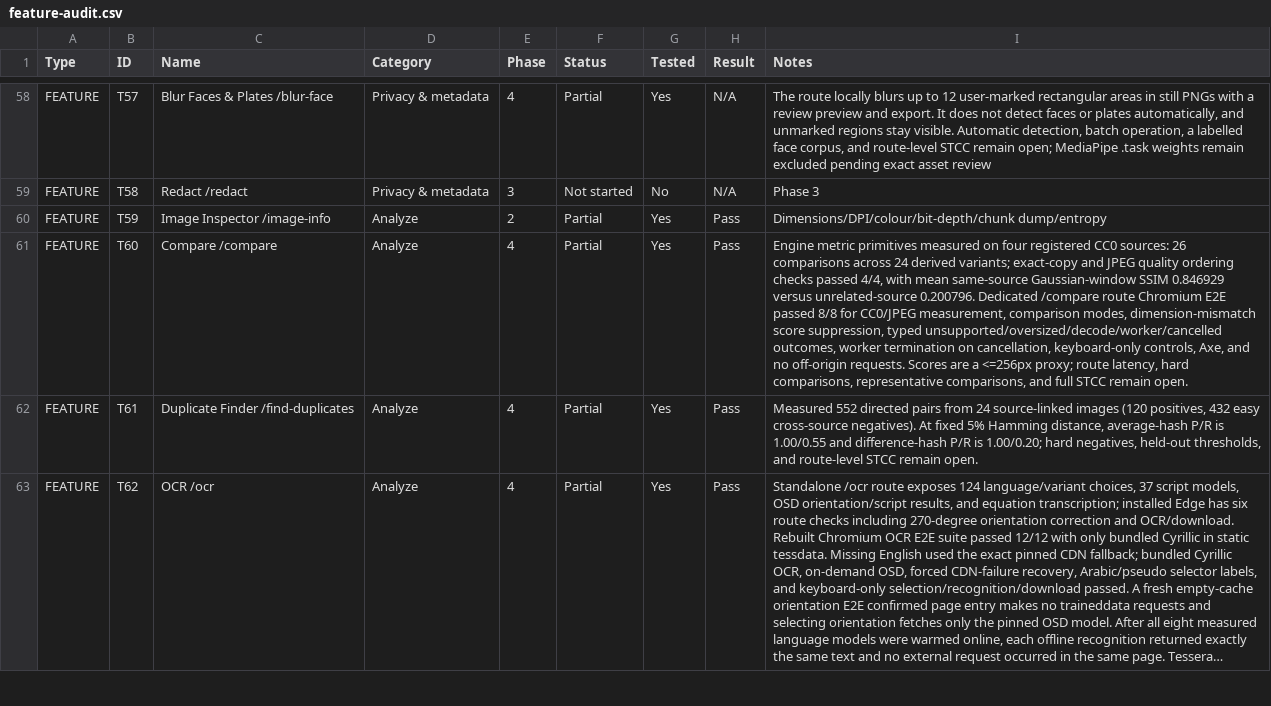
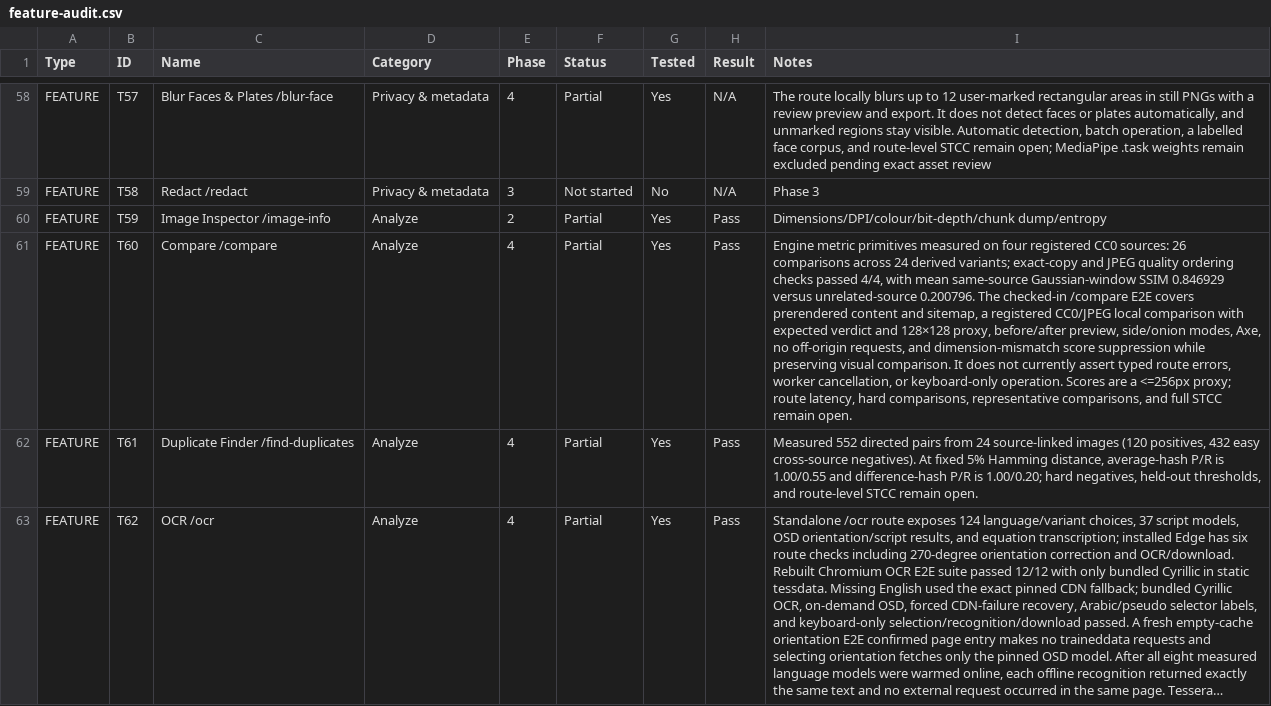
Before and after one commit to official-tisao/image.complianttools.com, a CSV file: feature-audit.csv, drawn as a sheet; only a part is shown, gaps mark what is left out; long unchanged cells end in …; the diff covers the shown part only; the diff names each change by its address in the sheet, - before the commit and + after, or states it on an @@ line.

```diff
--- a/feature-audit.csv
+++ b/feature-audit.csv
-I61 (Notes): …unrelated-source 0.200796. Dedicated /compare route Chromium E2E passed 8/8 for CC0/JPEG measurement, comparison modes, dimension-mismatch score suppression, typed unsupported/oversized/decode/worker/cancelled outcomes, worker termination on cancellation, keyboard-only controls, Axe, and no off-origin requests. Scores are…
+I61 (Notes): …unrelated-source 0.200796. The checked-in /compare E2E covers prerendered content and sitemap, a registered CC0/JPEG local comparison with expected verdict and 128×128 proxy, before/after preview, side/onion modes, Axe, no off-origin requests, and dimension-mismatch score suppression while preserving visual comparison. It does not currently assert typed route errors, worker cancellation, or keyboard-only operation. Scores are…
```
Also changed, not shown: 8 edited cells elsewhere in this file, 13 other files.
